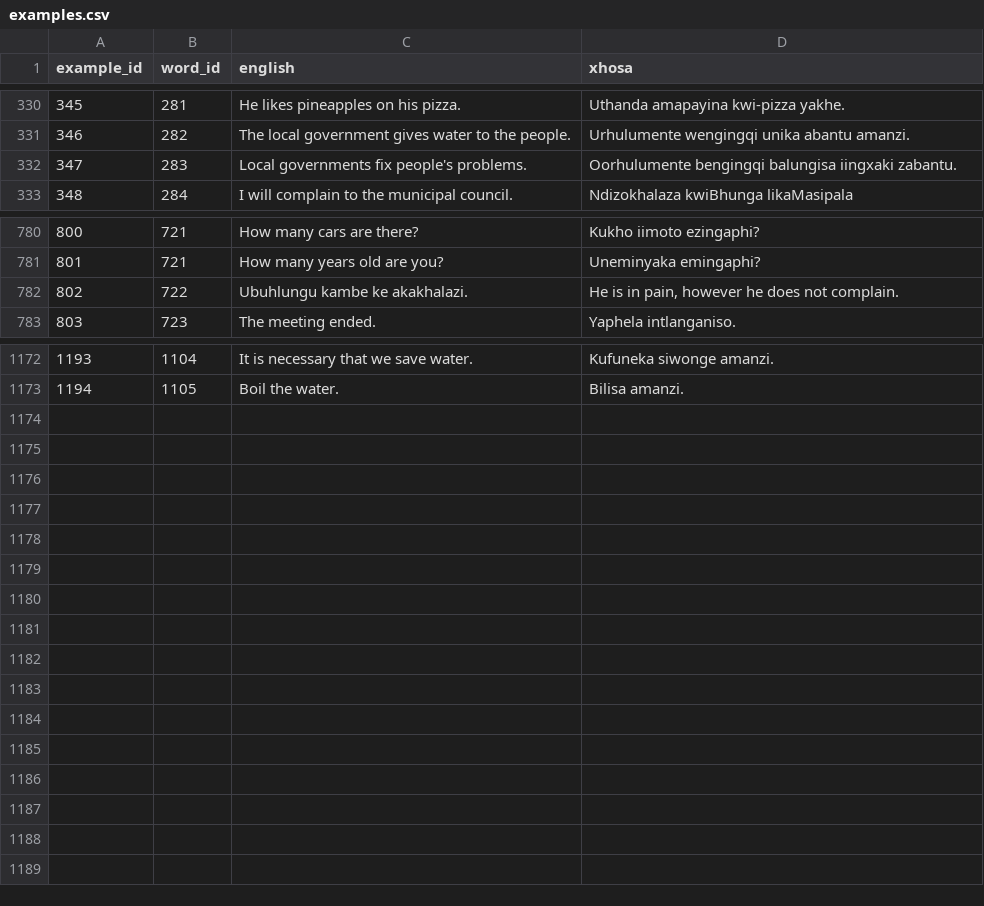
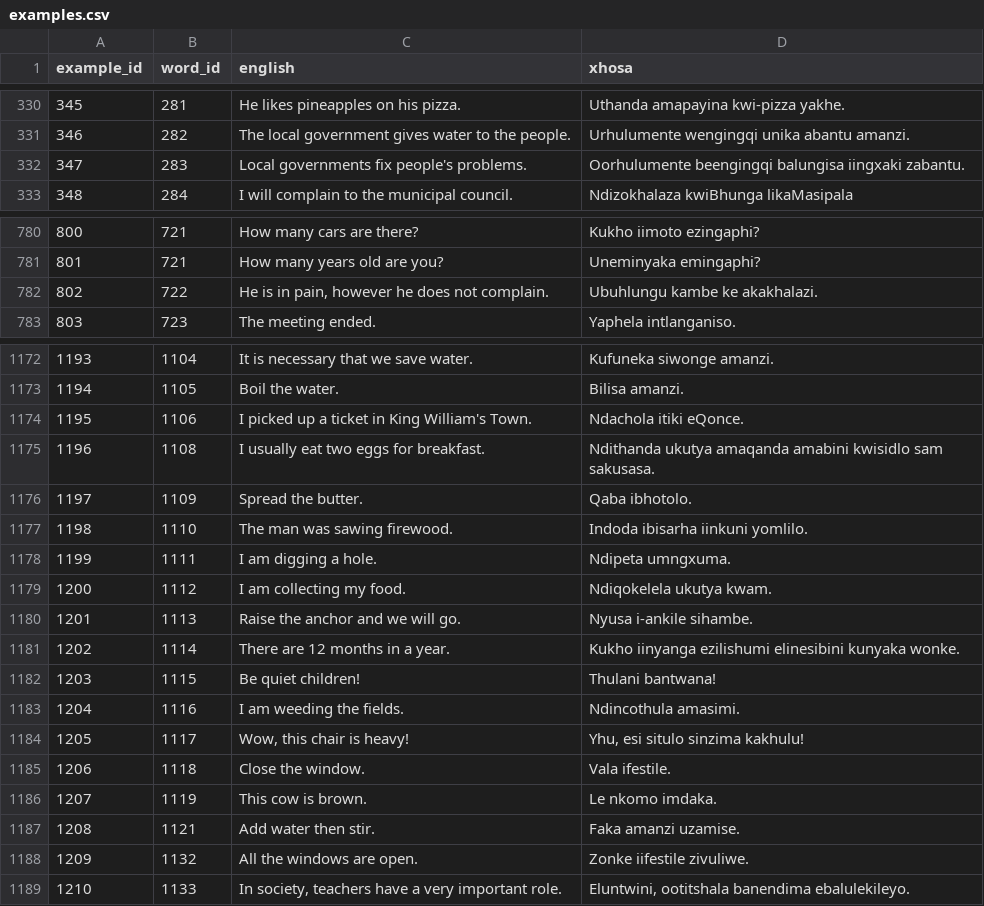
Before and after one commit to IsiXhosa-click/database, a CSV file: examples.csv, drawn as a sheet; only a part is shown, gaps mark what is left out.

```diff
--- a/examples.csv
+++ b/examples.csv
@@ -331,3 +331,3 @@ example_id,word_id,english,xhosa
 346,282,The local government gives water to the people.,Urhulumente wengingqi unika abantu amanzi.
-347,283,Local governments fix people's problems.,Oorhulumente bengingqi balungisa iingxaki zabantu.
+347,283,Local governments fix people's problems.,Oorhulumente beengingqi balungisa iingxaki zabantu.
 348,284,I will complain to the municipal council.,Ndizokhalaza kwiBhunga likaMasipala
@@ -781,3 +781,3 @@ example_id,word_id,english,xhosa
 801,721,How many years old are you?,Uneminyaka emingaphi?
-802,722,Ubuhlungu kambe ke akakhalazi.,"He is in pain, however he does not complain."
+802,722,"He is in pain, however he does not complain.",Ubuhlungu kambe ke akakhalazi.
 803,723,The meeting ended.,Yaphela intlanganiso.
@@ -1173 +1173,17 @@ example_id,word_id,english,xhosa
 1194,1105,Boil the water.,Bilisa amanzi.
+1195,1106,I picked up a ticket in King William's Town.,Ndachola itiki eQonce.
+1196,1108,I usually eat two eggs for breakfast.,Ndithanda ukutya amaqanda amabini kwisidlo sam sakusasa.
+1197,1109,Spread the butter.,Qaba ibhotolo.
+1198,1110,The man was sawing firewood.,Indoda ibisarha iinkuni yomlilo.
+1199,1111,I am digging a hole.,Ndipeta umngxuma.
+1200,1112,I am collecting my food.,Ndiqokelela ukutya kwam.
+1201,1113,Raise the anchor and we will go.,Nyusa i-ankile sihambe.
+1202,1114,There are 12 months in a year.,Kukho iinyanga ezilishumi elinesibini kunyaka wonke.
+1203,1115,Be quiet children!,Thulani bantwana!
+1204,1116,I am weeding the fields.,Ndincothula amasimi.
+1205,1117,"Wow, this chair is heavy!","Yhu, esi situlo sinzima kakhulu!"
+1206,1118,Close the window.,Vala ifestile.
+1207,1119,This cow is brown.,Le nkomo imdaka.
+1208,1121,Add water then stir.,Faka amanzi uzamise.
+1209,1132,All the windows are open.,Zonke iifestile zivuliwe.
+1210,1133,"In society, teachers have a very important role.","Eluntwini, ootitshala banendima ebalulekileyo."
```
Also changed, not shown: linked_words.csv, user_attributions.csv, 1 other file.
